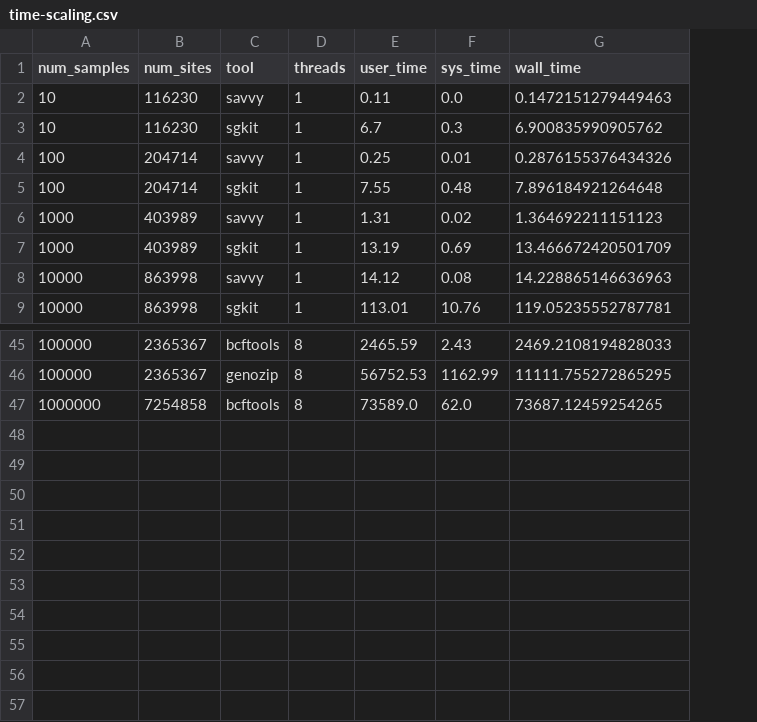
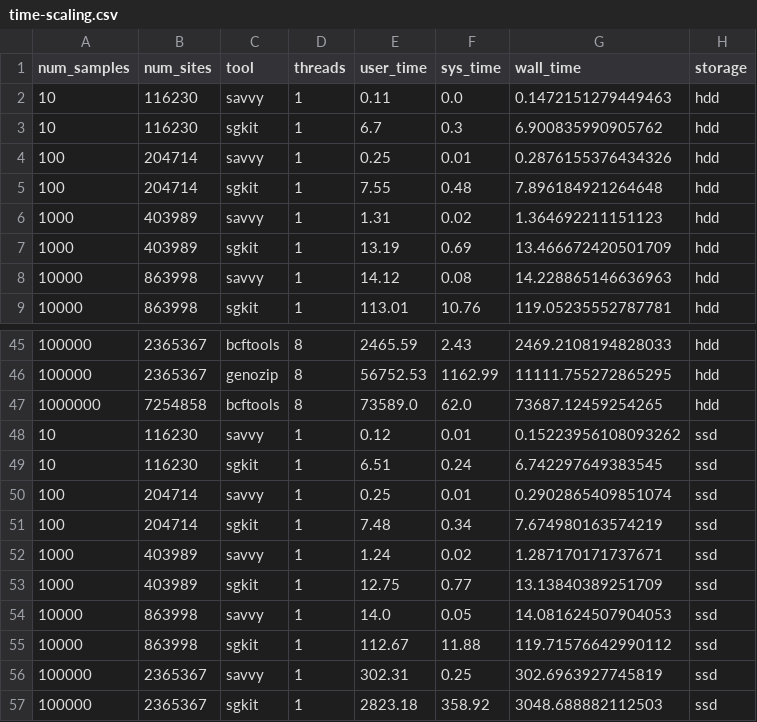
Before and after one commit to sgkit-dev/sgkit-publication, a CSV file: plot_data/time-scaling.csv, drawn as a sheet; only a part is shown, gaps mark what is left out; the diff names each change by its address in the sheet, - before the commit and + after, or states it on an @@ line.

```diff
--- a/plot_data/time-scaling.csv
+++ b/plot_data/time-scaling.csv
+column H (storage), rows 2-9: all hdd; rows 45-47: all hdd
+row 48: 10 | 116230 | savvy | 1 | 0.12 | 0.01 | 0.15223956108093262 | ssd
+row 49: 10 | 116230 | sgkit | 1 | 6.51 | 0.24 | 6.742297649383545 | ssd
+row 50: 100 | 204714 | savvy | 1 | 0.25 | 0.01 | 0.2902865409851074 | ssd
+row 51: 100 | 204714 | sgkit | 1 | 7.48 | 0.34 | 7.674980163574219 | ssd
+row 52: 1000 | 403989 | savvy | 1 | 1.24 | 0.02 | 1.287170171737671 | ssd
+row 53: 1000 | 403989 | sgkit | 1 | 12.75 | 0.77 | 13.13840389251709 | ssd
+row 54: 10000 | 863998 | savvy | 1 | 14.0 | 0.05 | 14.081624507904053 | ssd
+row 55: 10000 | 863998 | sgkit | 1 | 112.67 | 11.88 | 119.71576642990112 | ssd
+row 56: 100000 | 2365367 | savvy | 1 | 302.31 | 0.25 | 302.6963927745819 | ssd
+row 57: 100000 | 2365367 | sgkit | 1 | 2823.18 | 358.92 | 3048.688882112503 | ssd
```
Also changed, not shown: 1 other file.
